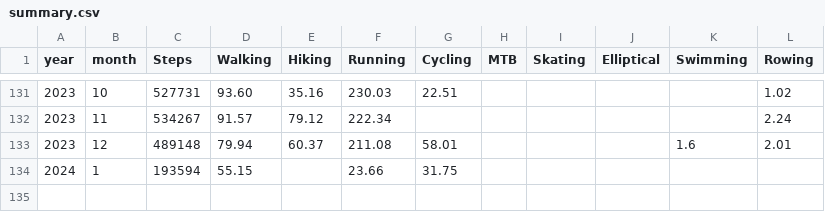
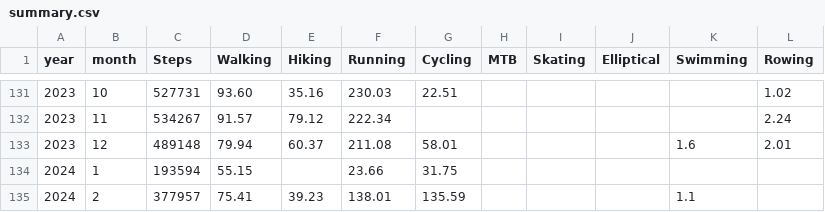
Before and after one commit to hegyhati/RunnerMate, a CSV file: _data/summary.csv, drawn as a sheet; only a part is shown, gaps mark what is left out; the diff names each change by its address in the sheet, - before the commit and + after, or states it on an @@ line.

```diff
--- a/_data/summary.csv
+++ b/_data/summary.csv
+row 135: 2024 | 2 | 377957 | 75.41 | 39.23 | 138.01 | 135.59 |  |  |  | 1.1
```
Also changed, not shown: 1 other file.
